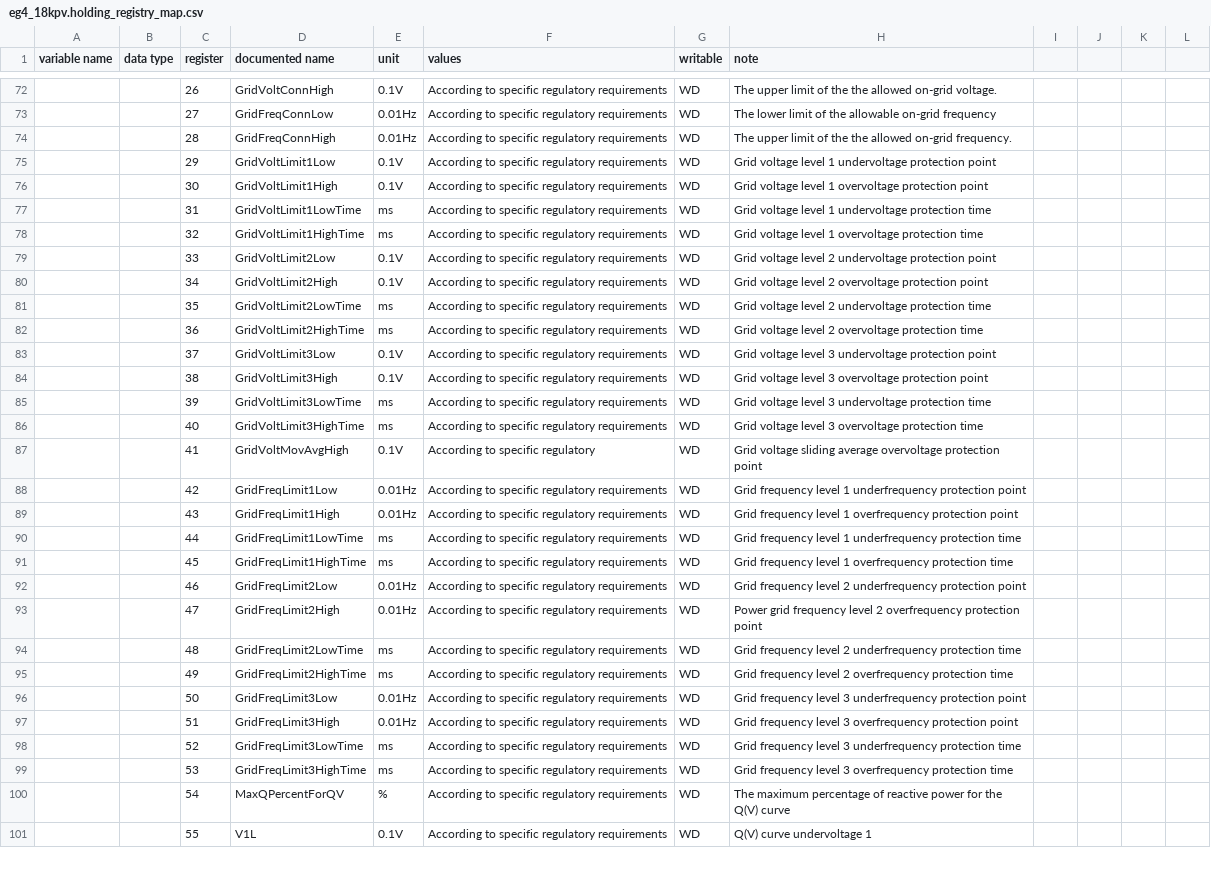
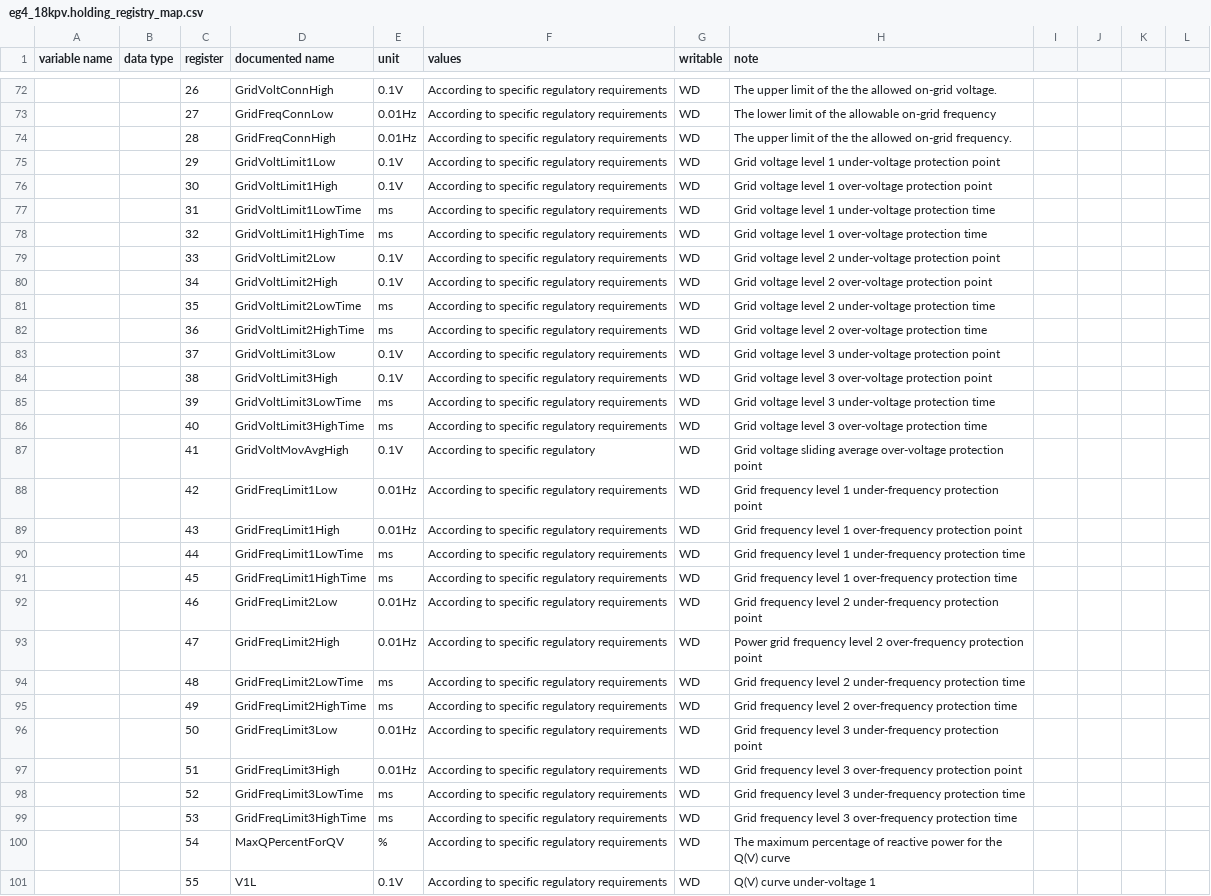
Before and after one commit to BuxtonCalvin/MultiProtocolGateway, a CSV file: protocols/eg4/eg4_18kpv.holding_registry_map.csv, drawn as a sheet; only a part is shown, gaps mark what is left out; the diff covers the shown part only; the diff names each change by its address in the sheet, - before the commit and + after, or states it on an @@ line.

```diff
--- a/protocols/eg4/eg4_18kpv.holding_registry_map.csv
+++ b/protocols/eg4/eg4_18kpv.holding_registry_map.csv
-H75 (note): …level 1 undervoltage protection point
+H75 (note): …level 1 under-voltage protection point
-H76 (note): …level 1 overvoltage protection point
+H76 (note): …level 1 over-voltage protection point
-H77 (note): …level 1 undervoltage protection time
+H77 (note): …level 1 under-voltage protection time
-H78 (note): …level 1 overvoltage protection time
+H78 (note): …level 1 over-voltage protection time
-H79 (note): …level 2 undervoltage protection point
+H79 (note): …level 2 under-voltage protection point
-H80 (note): …level 2 overvoltage protection point
+H80 (note): …level 2 over-voltage protection point
-H81 (note): …level 2 undervoltage protection time
+H81 (note): …level 2 under-voltage protection time
-H82 (note): …level 2 overvoltage protection time
+H82 (note): …level 2 over-voltage protection time
-H83 (note): …level 3 undervoltage protection point
+H83 (note): …level 3 under-voltage protection point
-H84 (note): …level 3 overvoltage protection point
+H84 (note): …level 3 over-voltage protection point
-H85 (note): …level 3 undervoltage protection time
+H85 (note): …level 3 under-voltage protection time
-H86 (note): …level 3 overvoltage protection time
+H86 (note): …level 3 over-voltage protection time
-H87 (note): …sliding average overvoltage protection point
+H87 (note): …sliding average over-voltage protection point
-H88 (note): …level 1 underfrequency protection point
+H88 (note): …level 1 under-frequency protection point
-H89 (note): …level 1 overfrequency protection point
+H89 (note): …level 1 over-frequency protection point
-H90 (note): …level 1 underfrequency protection time
+H90 (note): …level 1 under-frequency protection time
-H91 (note): …level 1 overfrequency protection time
+H91 (note): …level 1 over-frequency protection time
-H92 (note): …level 2 underfrequency protection point
+H92 (note): …level 2 under-frequency protection point
-H93 (note): …level 2 overfrequency protection point
+H93 (note): …level 2 over-frequency protection point
-H94 (note): …level 2 underfrequency protection time
+H94 (note): …level 2 under-frequency protection time
-H95 (note): …level 2 overfrequency protection time
+H95 (note): …level 2 over-frequency protection time
-H96 (note): …level 3 underfrequency protection point
+H96 (note): …level 3 under-frequency protection point
-H97 (note): …level 3 overfrequency protection point
+H97 (note): …level 3 over-frequency protection point
-H98 (note): …level 3 underfrequency protection time
+H98 (note): …level 3 under-frequency protection time
-H99 (note): …level 3 overfrequency protection time
+H99 (note): …level 3 over-frequency protection time
-H101 (note): Q(V) curve undervoltage 1
+H101 (note): Q(V) curve under-voltage 1
```
Also changed, not shown: 33 edited cells elsewhere in this file, protocols/eg4/eg4_18kpv.input_registry_map.csv, 22 other files.
